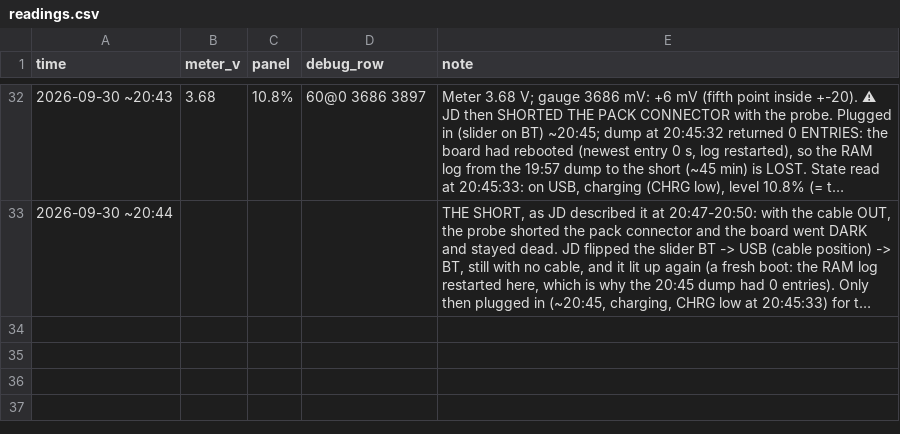
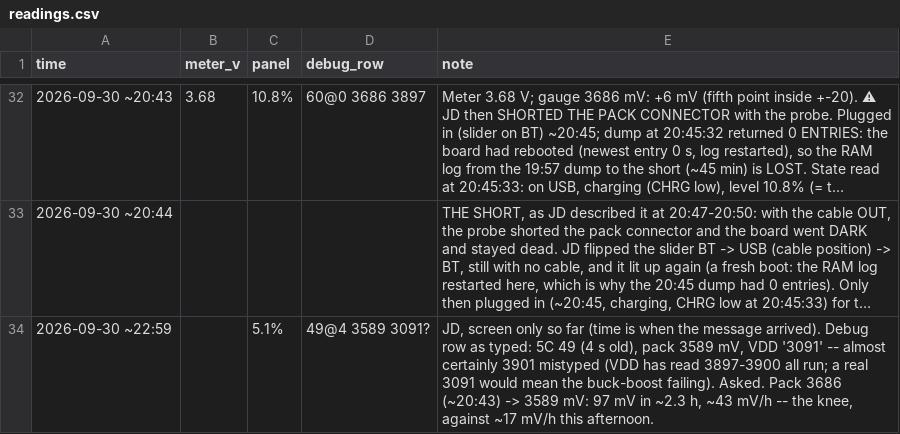
Before and after one commit to jdlien/ak820-pro, a CSV file: history/battery-2026-09-28-drain/readings.csv, drawn as a sheet; only a part is shown, gaps mark what is left out; long unchanged cells end in …; the diff names each change by its address in the sheet, - before the commit and + after, or states it on an @@ line.

Commit message:
history: ~22:59 -- 5.1% at 3589 mV, ~43 mV/h: the knee

```diff
--- a/history/battery-2026-09-28-drain/readings.csv
+++ b/history/battery-2026-09-28-drain/readings.csv
+row 34: 2026-09-30 ~22:59 |  | 5.1% | 49@4 3589 3091? | JD, screen only so far (time is when the message arrived). Debug row as typed: 5C 49 (4 s old), pack 3589 mV, VDD '3091' -- almost certainly 3901 mistyped (VDD has read 3897-3900 all run; a real 3091 would mean the buck-boost failing). Asked. Pack 3686 (~20:43) -> 3589 mV: 97 mV in ~2.3 h, ~43 mV/h -- the knee, against ~17 mV/h this afternoon.
```
